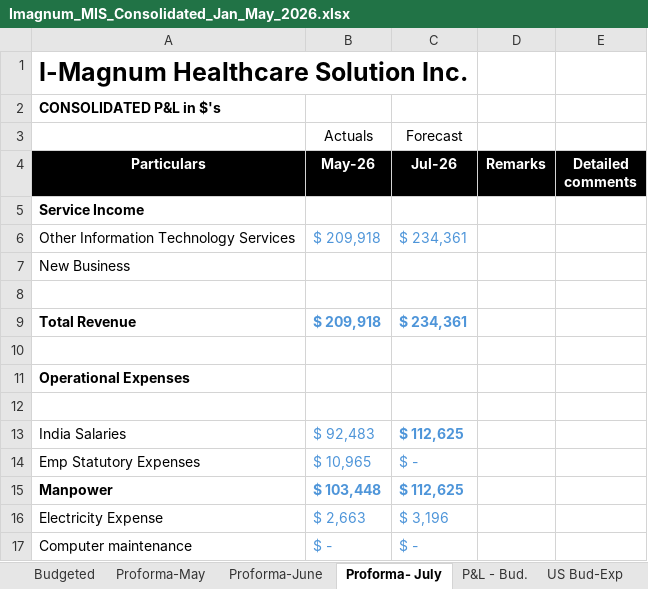
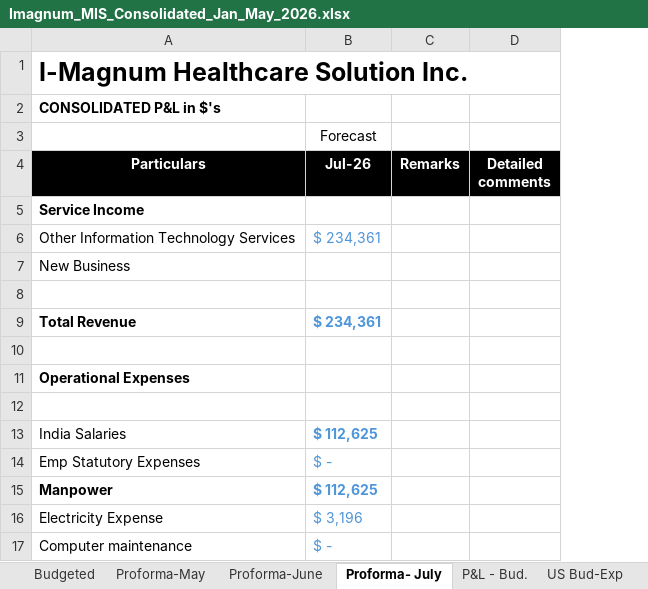
Before and after one commit to bhavanabollapragada-oss/imagnum-dashboard, an Excel workbook: data/Imagnum_MIS_Consolidated_Jan_May_2026.xlsx, sheet Proforma- July, drawn as a sheet; only a part is shown; values as stored, in another font and other column widths than the file's, no borders; conditional formats not drawn; 1 other sheet too large or unreadable and not compared; the diff names each change by its address in the sheet, - before the commit and + after, or states it on an @@ line.

```diff
--- a/data/Imagnum_MIS_Consolidated_Jan_May_2026.xlsx (sheet Proforma- July)
+++ b/data/Imagnum_MIS_Consolidated_Jan_May_2026.xlsx (sheet Proforma- July)
-column B (May-26), row 3: Actuals; rows 6-17: $ 209,918 |  |  | $ 209,918 |  |  |  | $ 92,483 | $ 10,965 | $ 103,448 | $ 2,663 | $ -
```
Also changed, not shown: sheet P&L - Bud., sheet US Bud-Exp, sheet May-Forecast, sheet MIS Actuals Jan-Jun, sheet June-Variance, other sheet tabs, formulas that keep their value, hidden cells, 3 other files.
